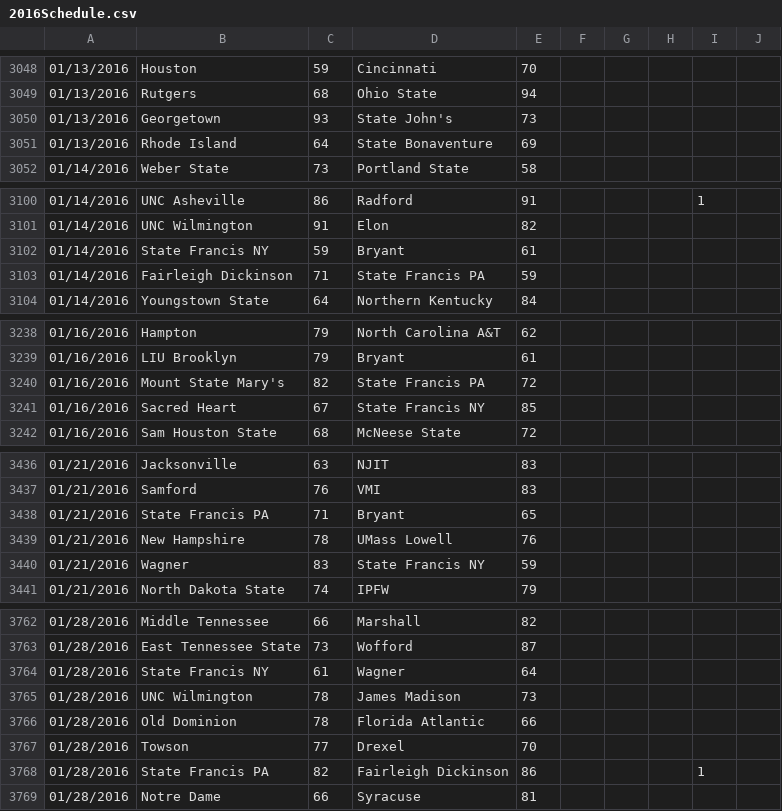
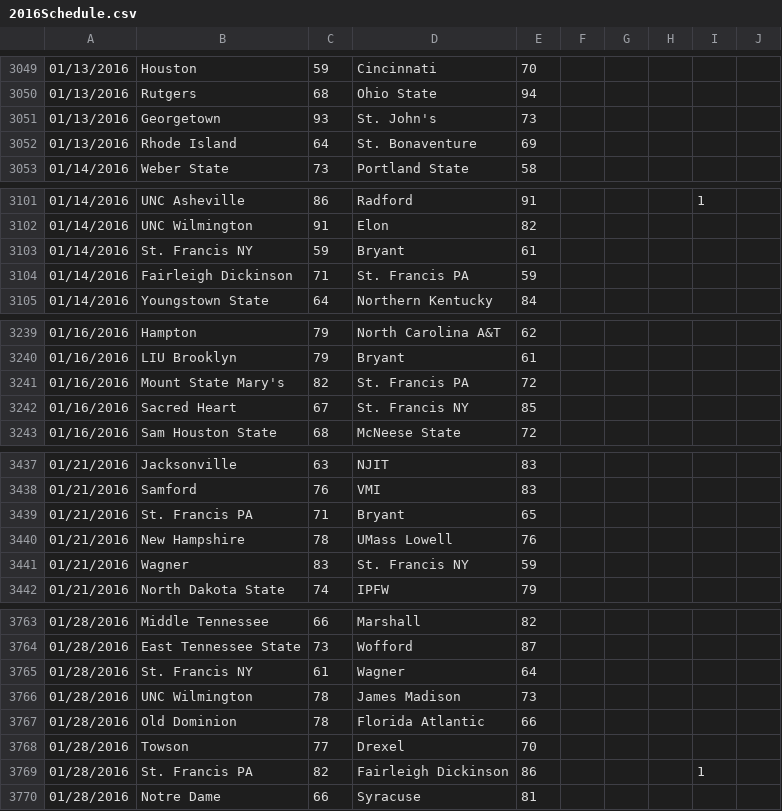
Before and after one commit to zstearman3/stearman-analytics, a CSV file: lib/seeds/2016Schedule.csv, drawn as a sheet; only a part is shown, gaps mark what is left out; the diff covers the shown part only.

```diff
--- a/lib/seeds/2016Schedule.csv
+++ b/lib/seeds/2016Schedule.csv
@@ -3049,4 +3050,4 @@
 01/13/2016,Rutgers,68,Ohio State,94,,,,,
-01/13/2016,Georgetown,93,State John's,73,,,,,
-01/13/2016,Rhode Island,64,State Bonaventure,69,,,,,
+01/13/2016,Georgetown,93,St. John's,73,,,,,
+01/13/2016,Rhode Island,64,St. Bonaventure,69,,,,,
 01/14/2016,Weber State,73,Portland State,58,,,,,
@@ -3101,4 +3102,4 @@
 01/14/2016,UNC Wilmington,91,Elon,82,,,,,
-01/14/2016,State Francis NY,59,Bryant,61,,,,,
-01/14/2016,Fairleigh Dickinson,71,State Francis PA,59,,,,,
+01/14/2016,St. Francis NY,59,Bryant,61,,,,,
+01/14/2016,Fairleigh Dickinson,71,St. Francis PA,59,,,,,
 01/14/2016,Youngstown State,64,Northern Kentucky,84,,,,,
@@ -3239,4 +3240,4 @@
 01/16/2016,LIU Brooklyn,79,Bryant,61,,,,,
-01/16/2016,Mount State Mary's,82,State Francis PA,72,,,,,
-01/16/2016,Sacred Heart,67,State Francis NY,85,,,,,
+01/16/2016,Mount State Mary's,82,St. Francis PA,72,,,,,
+01/16/2016,Sacred Heart,67,St. Francis NY,85,,,,,
 01/16/2016,Sam Houston State,68,McNeese State,72,,,,,
@@ -3437,5 +3438,5 @@
 01/21/2016,Samford,76,VMI,83,,,,,
-01/21/2016,State Francis PA,71,Bryant,65,,,,,
+01/21/2016,St. Francis PA,71,Bryant,65,,,,,
 01/21/2016,New Hampshire,78,UMass Lowell,76,,,,,
-01/21/2016,Wagner,83,State Francis NY,59,,,,,
+01/21/2016,Wagner,83,St. Francis NY,59,,,,,
 01/21/2016,North Dakota State,74,IPFW,79,,,,,
@@ -3763,3 +3764,3 @@
 01/28/2016,East Tennessee State,73,Wofford,87,,,,,
-01/28/2016,State Francis NY,61,Wagner,64,,,,,
+01/28/2016,St. Francis NY,61,Wagner,64,,,,,
 01/28/2016,UNC Wilmington,78,James Madison,73,,,,,
@@ -3767,3 +3768,3 @@
 01/28/2016,Towson,77,Drexel,70,,,,,
-01/28/2016,State Francis PA,82,Fairleigh Dickinson,86,,,,1,
+01/28/2016,St. Francis PA,82,Fairleigh Dickinson,86,,,,1,
 01/28/2016,Notre Dame,66,Syracuse,81,,,,,
```
Also changed, not shown: 1 added row and 115 edited cells elsewhere in this file, lib/seeds/2016Teams.csv, 7 other files.
